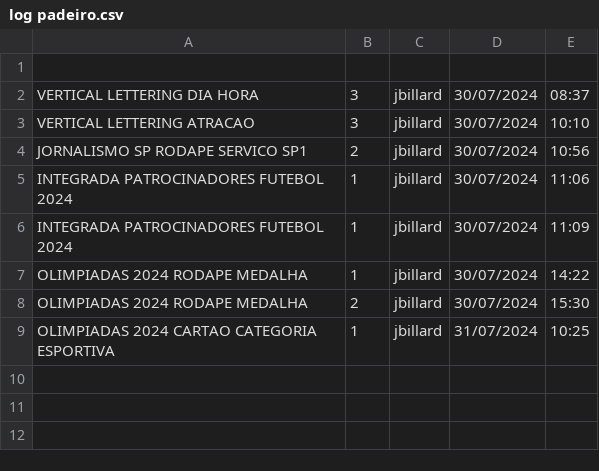
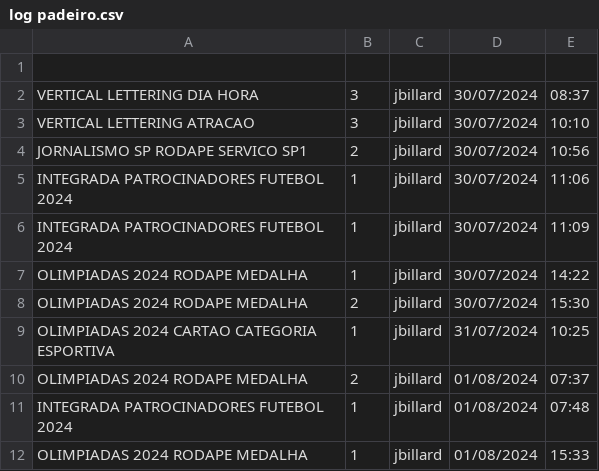
Before and after one commit to jmbillard/PROMO, a CSV file: downloads/TEMPLATES PADEIRO/log padeiro.csv, drawn as a sheet; the diff names each change by its address in the sheet, - before the commit and + after, or states it on an @@ line.

```diff
--- a/downloads/TEMPLATES PADEIRO/log padeiro.csv
+++ b/downloads/TEMPLATES PADEIRO/log padeiro.csv
+row 10: OLIMPIADAS 2024 RODAPE MEDALHA | 2 | jbillard | 01/08/2024 | 07:37
+row 11: INTEGRADA PATROCINADORES FUTEBOL 2024 | 1 | jbillard | 01/08/2024 | 07:48
+row 12: OLIMPIADAS 2024 RODAPE MEDALHA | 1 | jbillard | 01/08/2024 | 15:33
```
Also changed, not shown: 3 other files.
